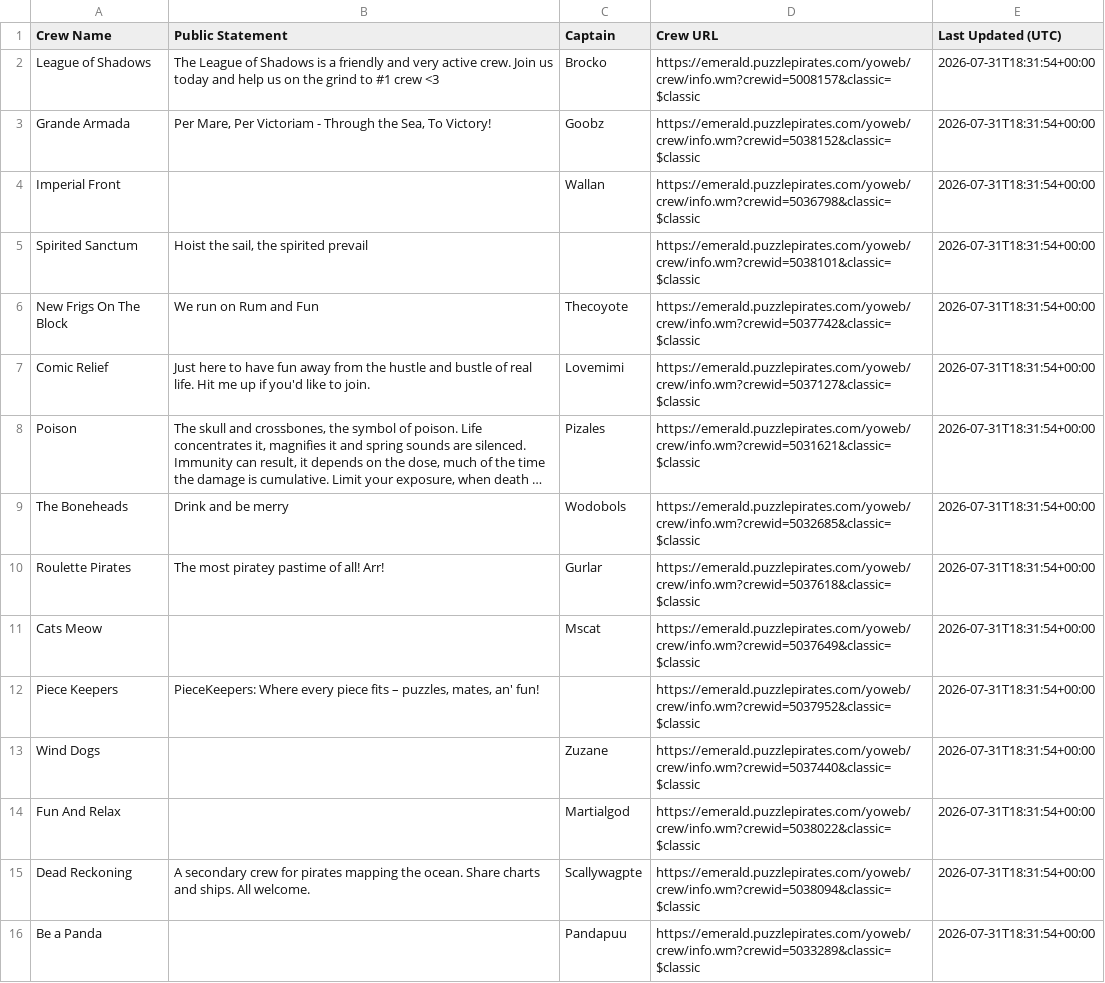
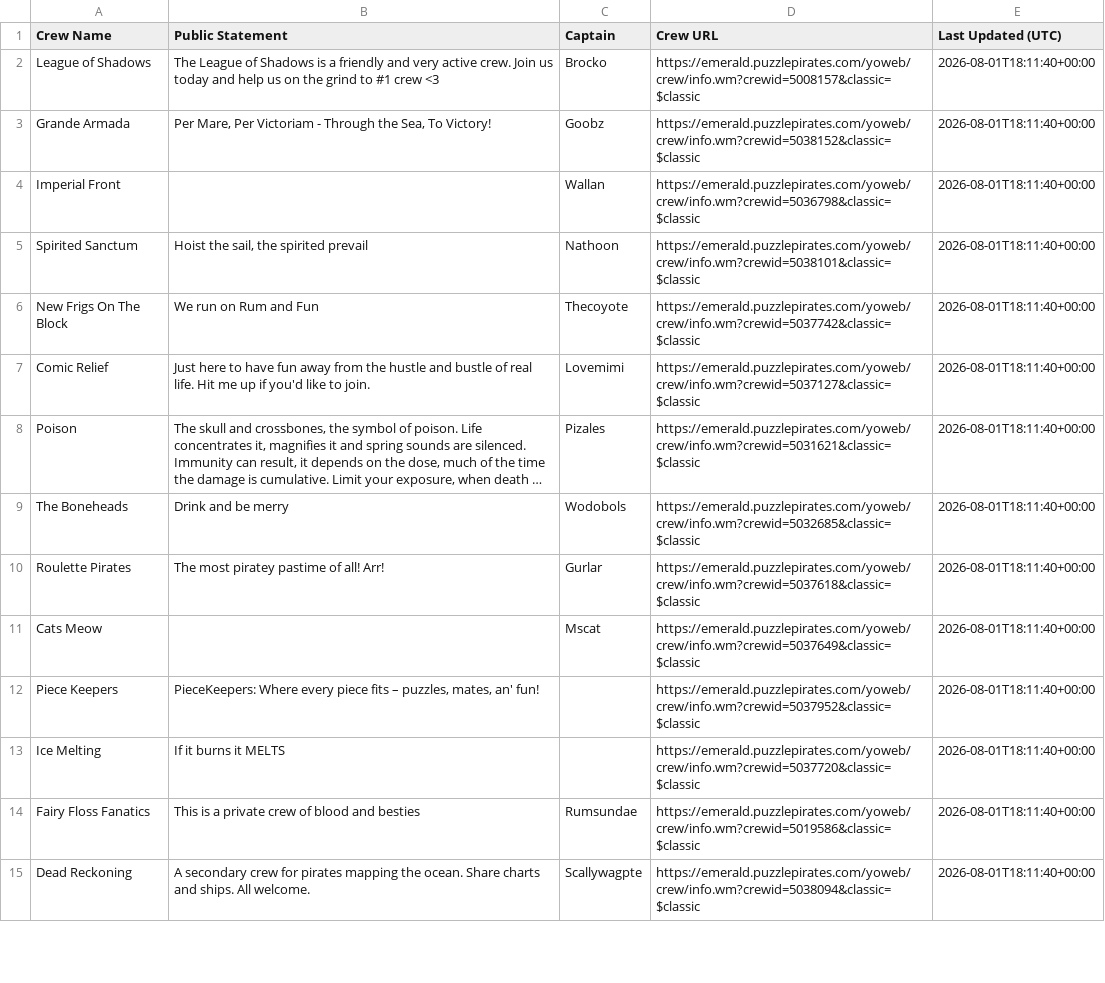
Before and after one commit to RikitoC/RikitoC.github.io, a CSV file: data/crew_details.csv, drawn as a sheet; only a part is shown; long unchanged cells end in …; removed rows and columns are numbered as before the commit, all else as after; the diff covers the shown part only; the diff names each change by its address in the sheet, - before the commit and + after, or states it on an @@ line.

```diff
--- a/data/crew_details.csv
+++ b/data/crew_details.csv
-E2:E12 (Last Updated (UTC)): 2026-07-31T18:31:54+00:00
+E2:E12 (Last Updated (UTC)): 2026-08-01T18:11:40+00:00
-C5 (Captain): (empty)
+C5 (Captain): Nathoon
-row 13: Wind Dogs |  | Zuzane | https://emerald.puzzlepirates.com/yoweb/crew/info.wm?crewid=5037440&classic=$classic | 2026-07-31T18:31:54+00:00
-row 14: Fun And Relax |  | Martialgod | https://emerald.puzzlepirates.com/yoweb/crew/info.wm?crewid=5038022&classic=$classic | 2026-07-31T18:31:54+00:00
+row 13: Ice Melting | If it burns it MELTS |  | https://emerald.puzzlepirates.com/yoweb/crew/info.wm?crewid=5037720&classic=$classic | 2026-08-01T18:11:40+00:00
+row 14: Fairy Floss Fanatics | This is a private crew of blood and besties | Rumsundae | https://emerald.puzzlepirates.com/yoweb/crew/info.wm?crewid=5019586&classic=$classic | 2026-08-01T18:11:40+00:00
-E15 (Last Updated (UTC)): 2026-07-31T18:31:54+00:00
+E15 (Last Updated (UTC)): 2026-08-01T18:11:40+00:00
-row 16: Be a Panda |  | Pandapuu | https://emerald.puzzlepirates.com/yoweb/crew/info.wm?crewid=5033289&classic=$classic | 2026-07-31T18:31:54+00:00
```
Also changed, not shown: 5 added rows, 4 removed rows and 9 edited cells elsewhere in this file, data/crews.csv, data/external_pirates_latest.csv, 4 other files.
